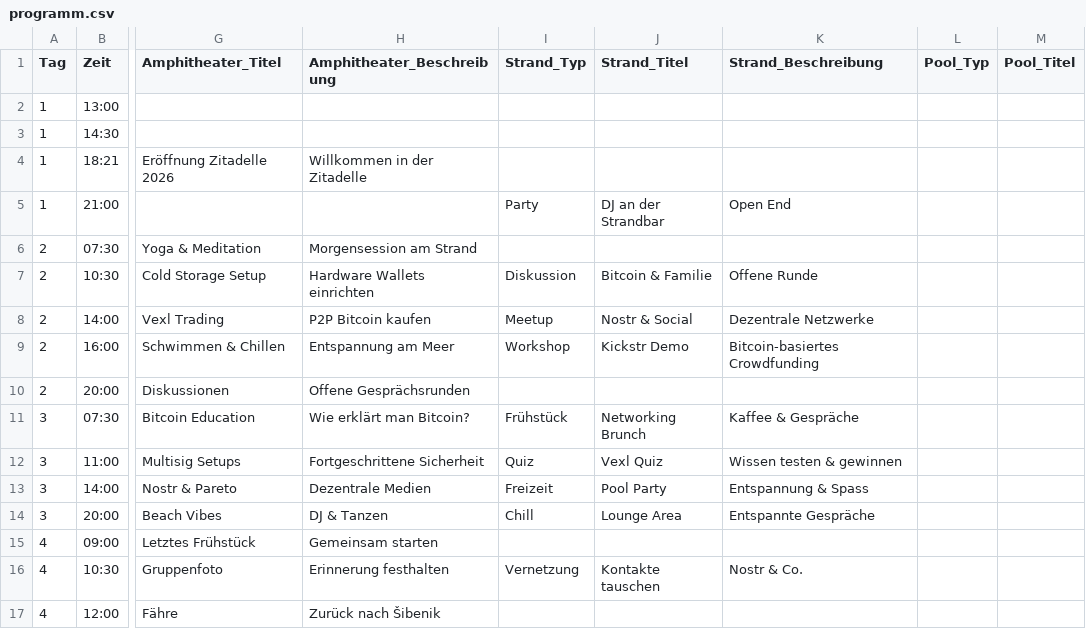
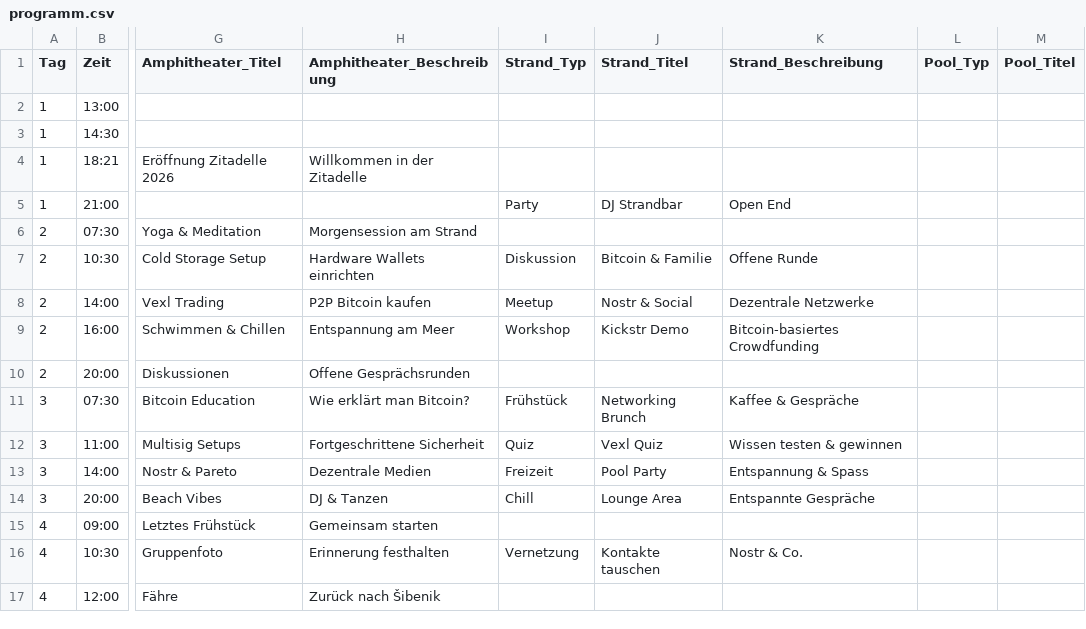
Before and after one commit to Razue/zitadelle2026, a CSV file: programm.csv, drawn as a sheet; only a part is shown, gaps mark what is left out; the diff names each change by its address in the sheet, - before the commit and + after, or states it on an @@ line.

Commit message:
Update programm.csv

```diff
--- a/programm.csv
+++ b/programm.csv
-J5 (Strand_Titel): DJ an der Strandbar
+J5 (Strand_Titel): DJ Strandbar
```
